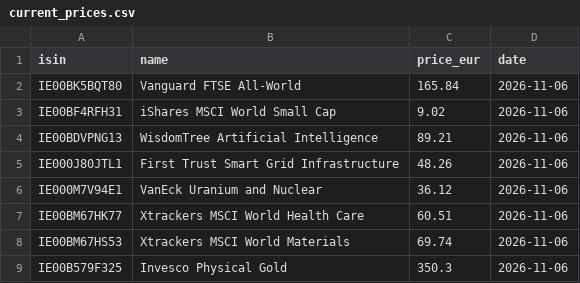
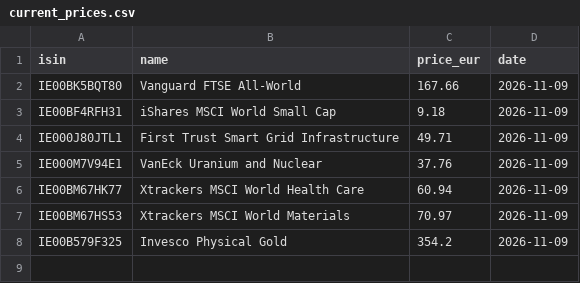
Before and after one commit to josepaulonunes/investment-lab, a CSV file: data/portfolio/example/current_prices.csv, drawn as a sheet.

```diff
--- a/data/portfolio/example/current_prices.csv
+++ b/data/portfolio/example/current_prices.csv
@@ -1,9 +1,8 @@
 isin,name,price_eur,date
-IE00BK5BQT80,Vanguard FTSE All-World,165.84,2026-11-06
-IE00BF4RFH31,iShares MSCI World Small Cap,9.02,2026-11-06
-IE00BDVPNG13,WisdomTree Artificial Intelligence,89.21,2026-11-06
-IE000J80JTL1,First Trust Smart Grid Infrastructure,48.26,2026-11-06
-IE000M7V94E1,VanEck Uranium and Nuclear,36.12,2026-11-06
-IE00BM67HK77,Xtrackers MSCI World Health Care,60.51,2026-11-06
-IE00BM67HS53,Xtrackers MSCI World Materials,69.74,2026-11-06
-IE00B579F325,Invesco Physical Gold,350.3,2026-11-06
+IE00BK5BQT80,Vanguard FTSE All-World,167.66,2026-11-09
+IE00BF4RFH31,iShares MSCI World Small Cap,9.18,2026-11-09
+IE000J80JTL1,First Trust Smart Grid Infrastructure,49.71,2026-11-09
+IE000M7V94E1,VanEck Uranium and Nuclear,37.76,2026-11-09
+IE00BM67HK77,Xtrackers MSCI World Health Care,60.94,2026-11-09
+IE00BM67HS53,Xtrackers MSCI World Materials,70.97,2026-11-09
+IE00B579F325,Invesco Physical Gold,354.2,2026-11-09
```
Also changed, not shown: data/portfolio/example/transactions.csv.
